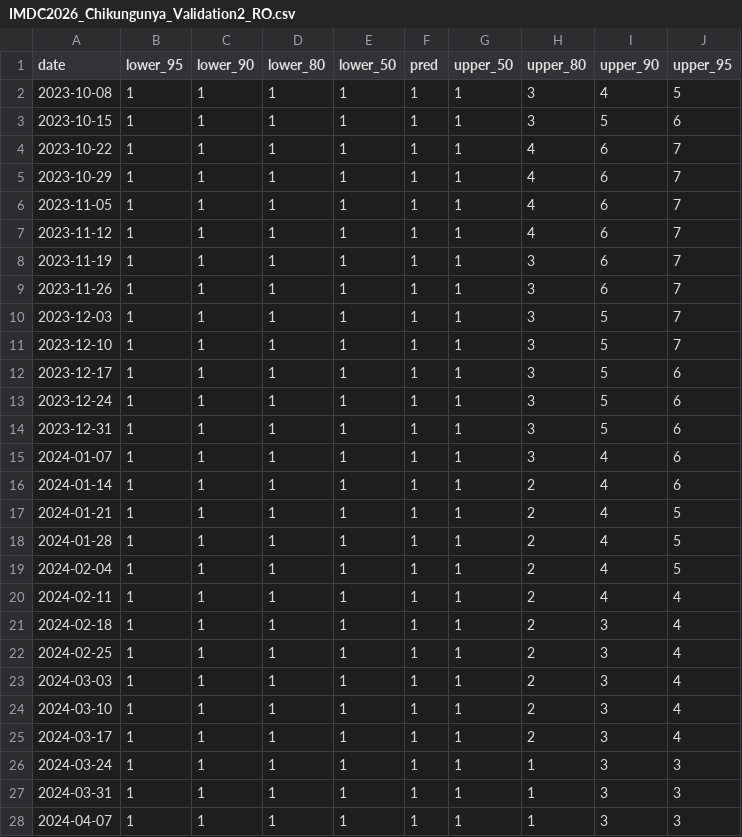
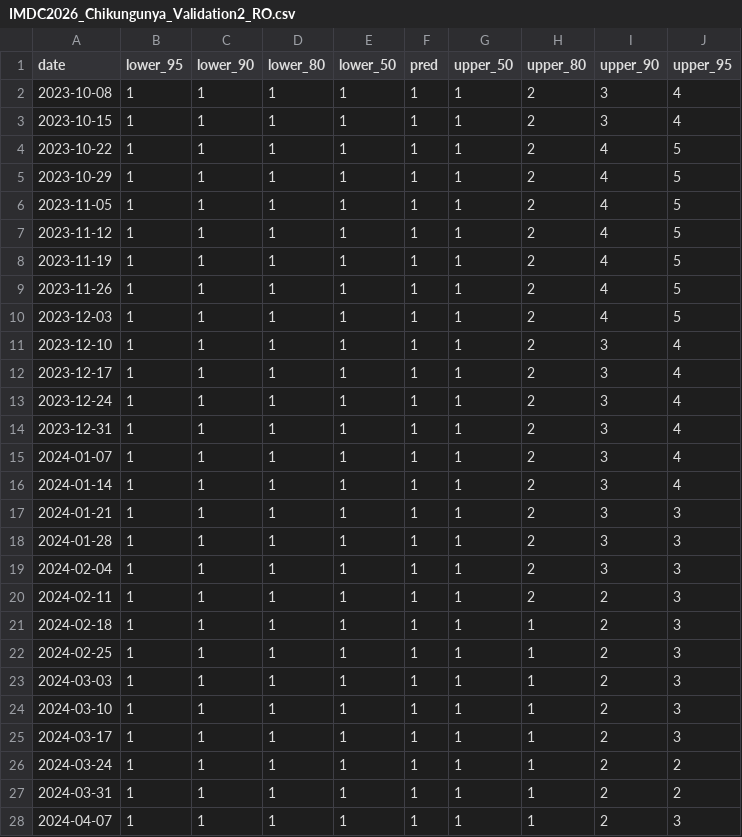
Before and after one commit to americocunhajr/3rd_imdc_lncc_clidengo26chikungunya, a CSV file: Chikungunya_Validation2_2023–2024-Season/IMDC2026_Chikungunya_Validation2_RO.csv, drawn as a sheet; only a part is shown; the diff covers the shown part only.

```diff
--- a/Chikungunya_Validation2_2023–2024-Season/IMDC2026_Chikungunya_Validation2_RO.csv
+++ b/Chikungunya_Validation2_2023–2024-Season/IMDC2026_Chikungunya_Validation2_RO.csv
@@ -1,28 +1,28 @@
 date,lower_95,lower_90,lower_80,lower_50,pred,upper_50,upper_80,upper_90,upper_95
-2023-10-08,1,1,1,1,1,1,3,4,5
-2023-10-15,1,1,1,1,1,1,3,5,6
-2023-10-22,1,1,1,1,1,1,4,6,7
-2023-10-29,1,1,1,1,1,1,4,6,7
-2023-11-05,1,1,1,1,1,1,4,6,7
-2023-11-12,1,1,1,1,1,1,4,6,7
-2023-11-19,1,1,1,1,1,1,3,6,7
-2023-11-26,1,1,1,1,1,1,3,6,7
-2023-12-03,1,1,1,1,1,1,3,5,7
-2023-12-10,1,1,1,1,1,1,3,5,7
-2023-12-17,1,1,1,1,1,1,3,5,6
-2023-12-24,1,1,1,1,1,1,3,5,6
-2023-12-31,1,1,1,1,1,1,3,5,6
-2024-01-07,1,1,1,1,1,1,3,4,6
-2024-01-14,1,1,1,1,1,1,2,4,6
-2024-01-21,1,1,1,1,1,1,2,4,5
-2024-01-28,1,1,1,1,1,1,2,4,5
-2024-02-04,1,1,1,1,1,1,2,4,5
-2024-02-11,1,1,1,1,1,1,2,4,4
-2024-02-18,1,1,1,1,1,1,2,3,4
-2024-02-25,1,1,1,1,1,1,2,3,4
-2024-03-03,1,1,1,1,1,1,2,3,4
-2024-03-10,1,1,1,1,1,1,2,3,4
-2024-03-17,1,1,1,1,1,1,2,3,4
-2024-03-24,1,1,1,1,1,1,1,3,3
-2024-03-31,1,1,1,1,1,1,1,3,3
-2024-04-07,1,1,1,1,1,1,1,3,3
+2023-10-08,1,1,1,1,1,1,2,3,4
+2023-10-15,1,1,1,1,1,1,2,3,4
+2023-10-22,1,1,1,1,1,1,2,4,5
+2023-10-29,1,1,1,1,1,1,2,4,5
+2023-11-05,1,1,1,1,1,1,2,4,5
+2023-11-12,1,1,1,1,1,1,2,4,5
+2023-11-19,1,1,1,1,1,1,2,4,5
+2023-11-26,1,1,1,1,1,1,2,4,5
+2023-12-03,1,1,1,1,1,1,2,4,5
+2023-12-10,1,1,1,1,1,1,2,3,4
+2023-12-17,1,1,1,1,1,1,2,3,4
+2023-12-24,1,1,1,1,1,1,2,3,4
+2023-12-31,1,1,1,1,1,1,2,3,4
+2024-01-07,1,1,1,1,1,1,2,3,4
+2024-01-14,1,1,1,1,1,1,2,3,4
+2024-01-21,1,1,1,1,1,1,2,3,3
+2024-01-28,1,1,1,1,1,1,2,3,3
+2024-02-04,1,1,1,1,1,1,2,3,3
+2024-02-11,1,1,1,1,1,1,2,2,3
+2024-02-18,1,1,1,1,1,1,1,2,3
+2024-02-25,1,1,1,1,1,1,1,2,3
+2024-03-03,1,1,1,1,1,1,1,2,3
+2024-03-10,1,1,1,1,1,1,1,2,3
+2024-03-17,1,1,1,1,1,1,1,2,3
+2024-03-24,1,1,1,1,1,1,1,2,2
+2024-03-31,1,1,1,1,1,1,1,2,2
+2024-04-07,1,1,1,1,1,1,1,2,3
```
Also changed, not shown: 22 edited cells elsewhere in this file, Chikungunya_Validation3_2024–2025-Season/IMDC2026_Chikungunya_Validation3_AC.csv, Chikungunya_Validation3_2024–2025-Season/IMDC2026_Chikungunya_Validation3_RO.csv, 12 other files.
